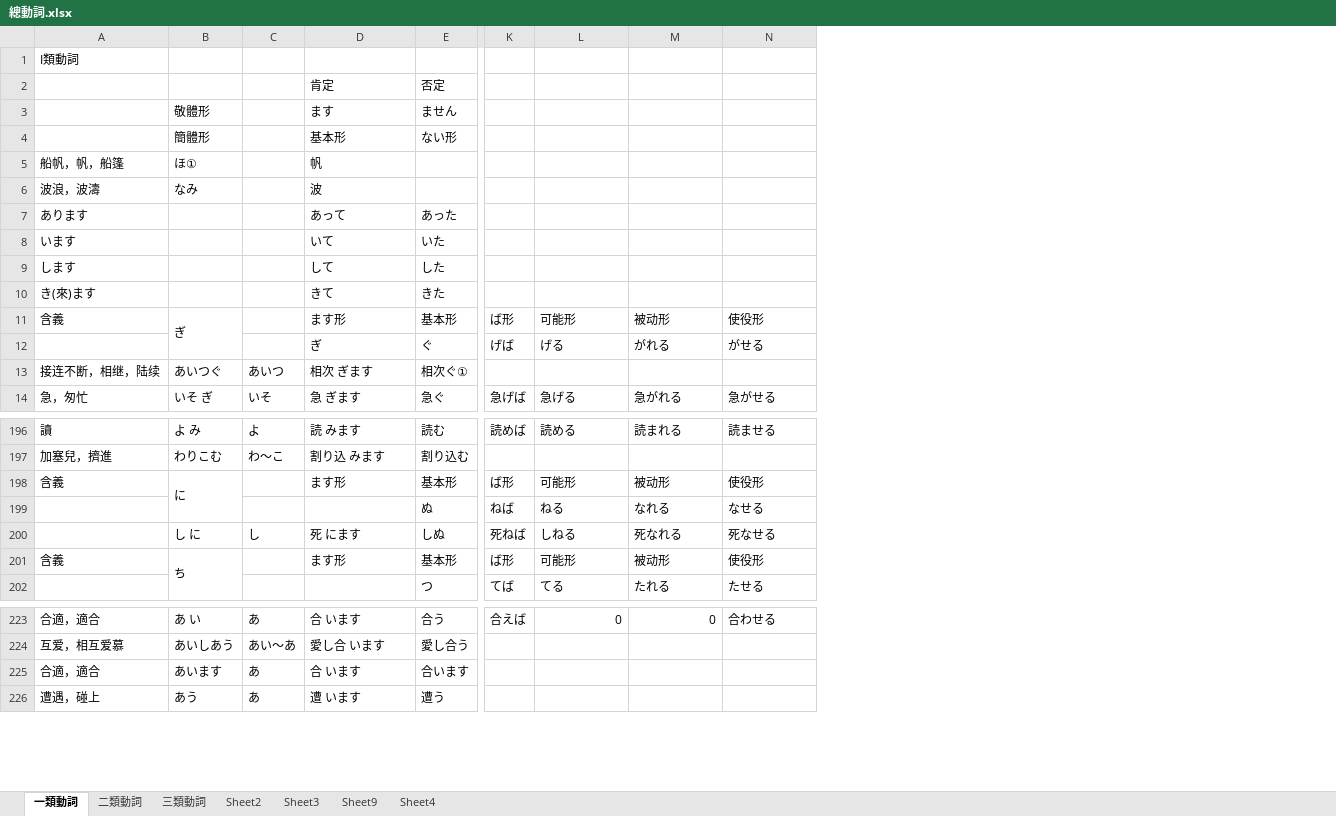
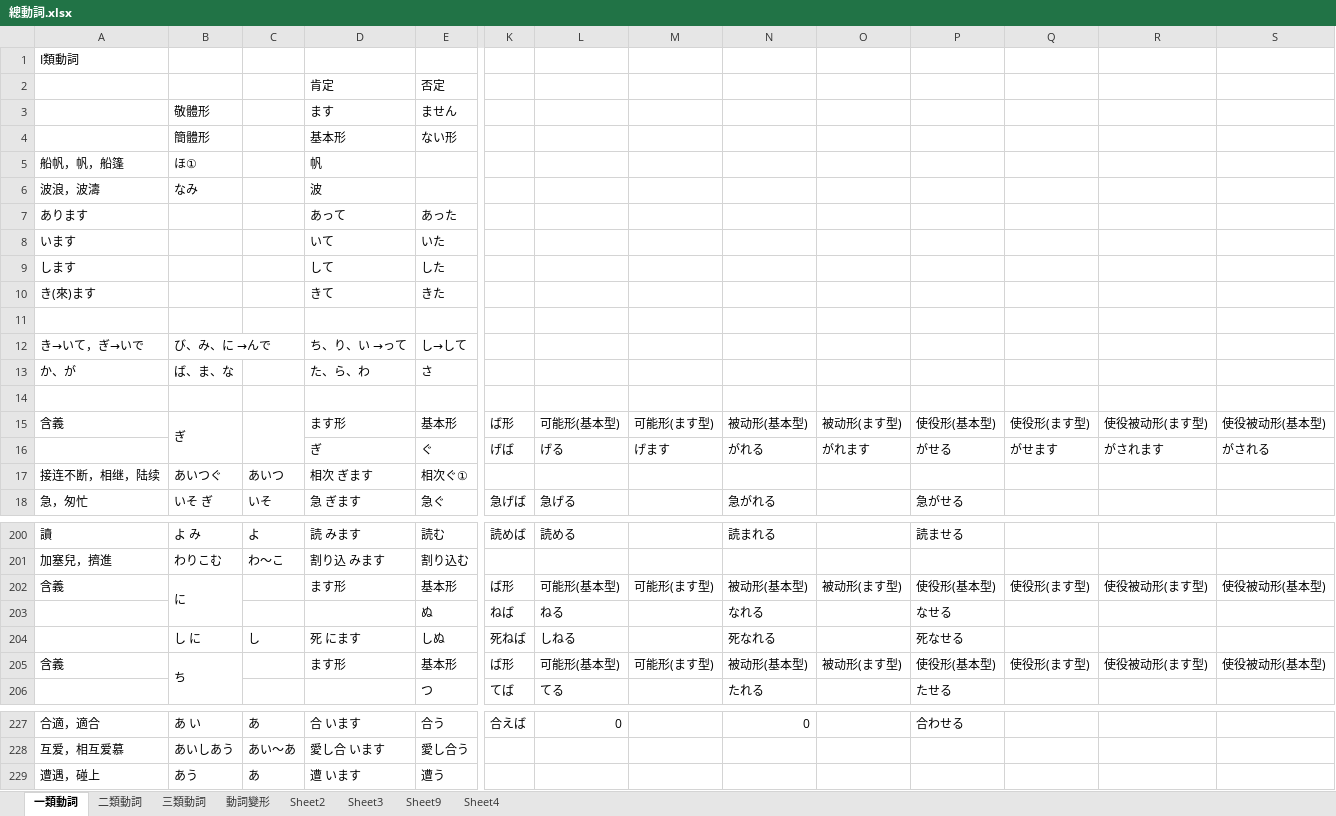
Before and after one commit to lok-shui/basic, an Excel workbook: 總動詞.xlsx, sheet 一類動詞, drawn as a sheet; only a part is shown, gaps mark what is left out; values as stored, in another font and other column widths than the file's, no cell formats; removed rows and columns are numbered as before the commit, all else as after; rows hold the shown columns only; the diff covers the shown part only; the diff names each change by its address in the sheet, - before the commit and + after, or states it on an @@ line.

```diff
--- a/總動詞.xlsx (sheet 一類動詞)
+++ b/總動詞.xlsx (sheet 一類動詞)
+sheet tab: 動詞變形
+column M, rows 15-16: 可能形(ます型) | げます; rows 202-205: 可能形(ます型) |  |  | 可能形(ます型)
+column O, rows 15-16: 被动形(ます型) | がれます; rows 202-205: 被动形(ます型) |  |  | 被动形(ます型)
+column Q, rows 15-16: 使役形(ます型) | がせます; rows 202-205: 使役形(ます型) |  |  | 使役形(ます型)
+column R, rows 15-16: 使役被动形(ます型) | がされます; rows 202-205: 使役被动形(ます型) |  |  | 使役被动形(ます型)
+column S, rows 15-16: 使役被动形(基本型) | がされる; rows 202-205: 使役被动形(基本型) |  |  | 使役被动形(基本型)
+row 11: (empty)
+row 12: き→いて，ぎ→いで | び、み、に →んで |  | ち、り、い →って | し→して
+row 13: か、が | ば、ま、な |  | た、ら、わ | さ
+row 14: (empty)
+C15:C16 merged
-L15: 可能形
+L15: 可能形(基本型)
-N15: 被动形
+N15: 被动形(基本型)
-P15: 使役形
+P15: 使役形(基本型)
-L202: 可能形
+L202: 可能形(基本型)
-N202: 被动形
+N202: 被动形(基本型)
-P202: 使役形
+P202: 使役形(基本型)
-L205: 可能形
+L205: 可能形(基本型)
-N205: 被动形
+N205: 被动形(基本型)
-P205: 使役形
+P205: 使役形(基本型)
-row 225: 合適，適合 | あいます | あ | 合 います | 合います
```
Also changed, not shown: 21 added rows and 19 edited cells elsewhere in this sheet, sheet 三類動詞, sheet 二類動詞, cell formats.
